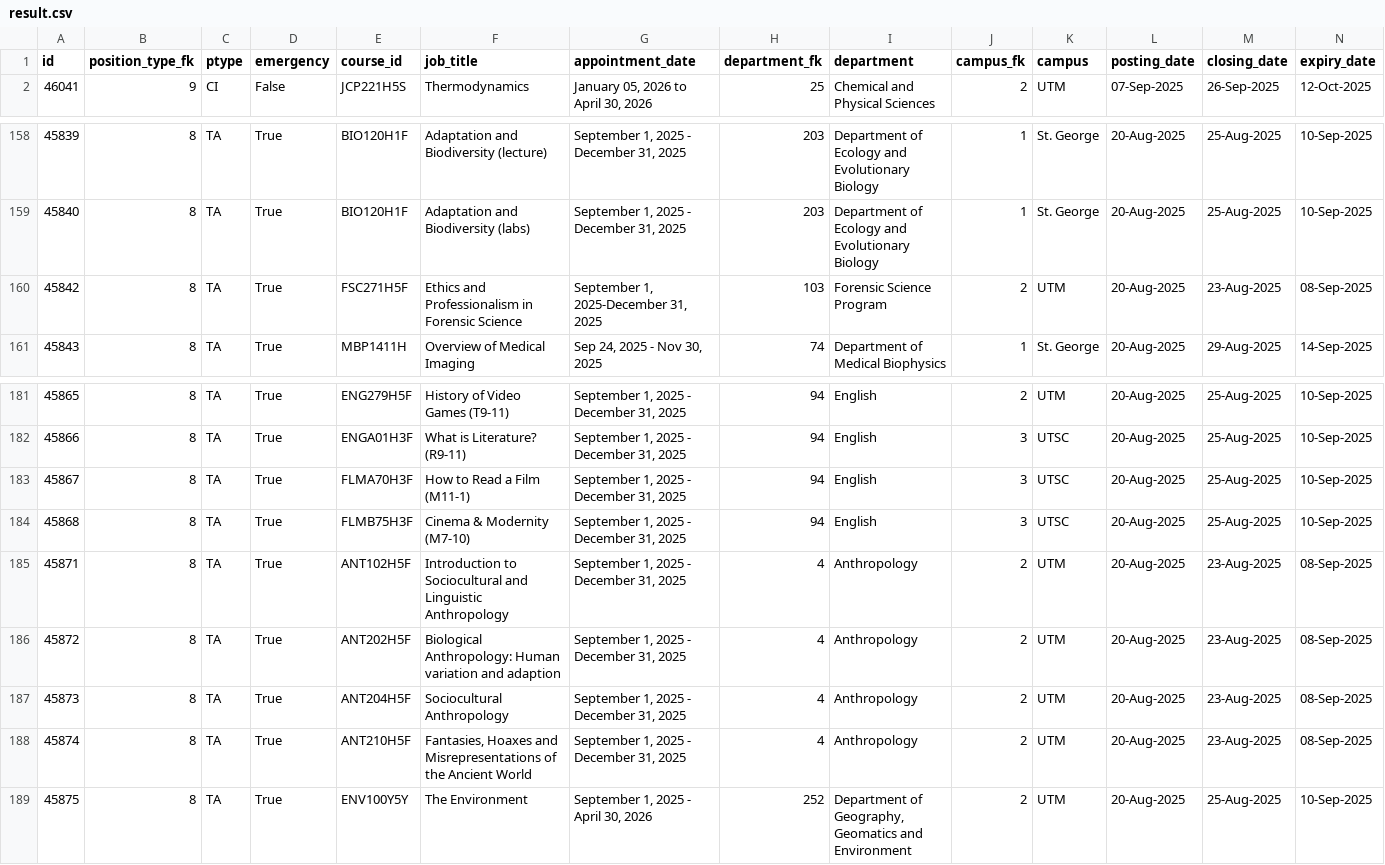
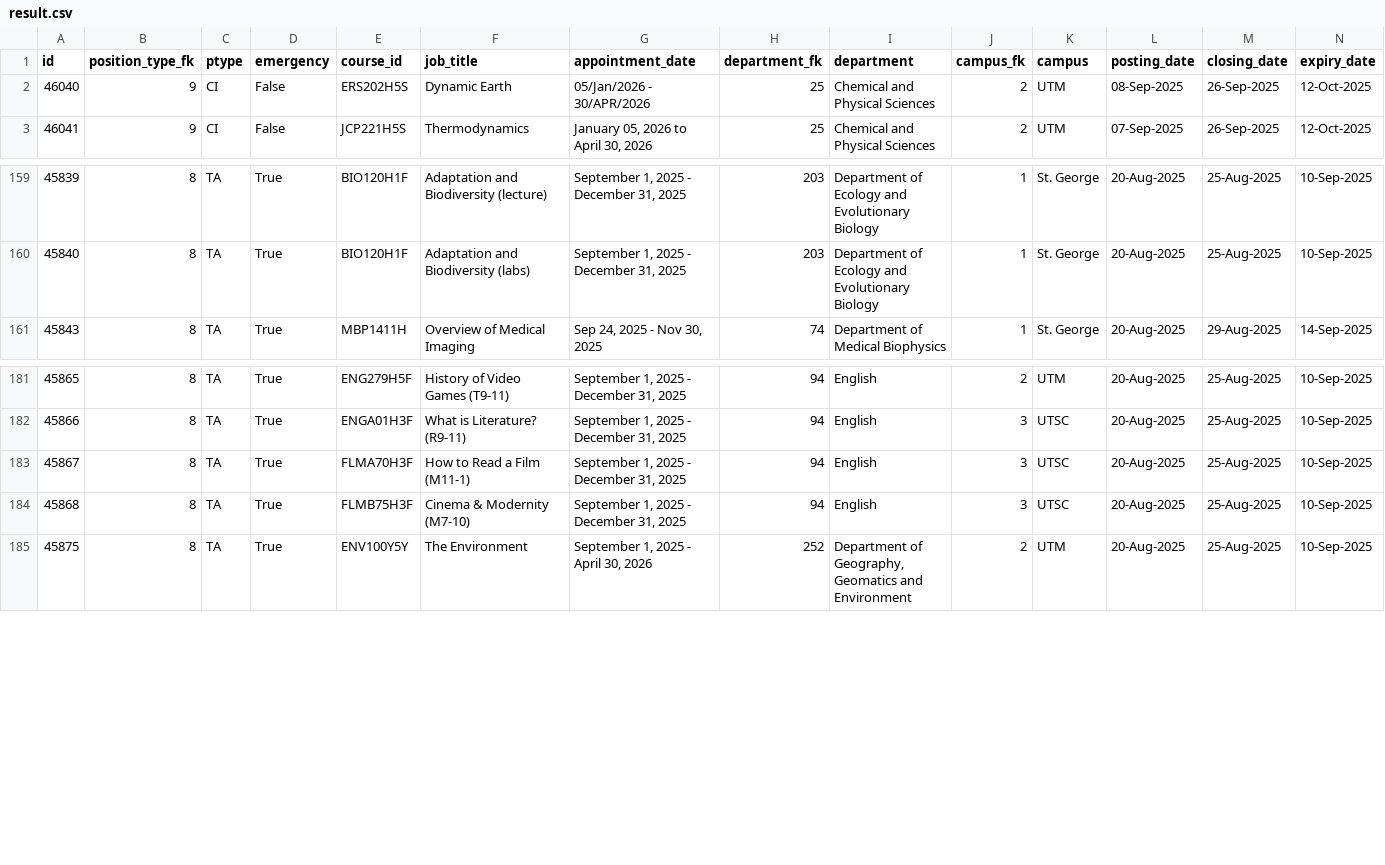
Before and after one commit to Nathan903/unit1.hrandequity.utoronto.ca, a CSV file: result.csv, drawn as a sheet; only a part is shown, gaps mark what is left out; removed rows and columns are numbered as before the commit, all else as after; rows hold the shown columns only; the diff names each change by its address in the sheet, - before the commit and + after, or states it on an @@ line.

```diff
--- a/result.csv
+++ b/result.csv
+row 2: 46040 | 9 | CI | False | ERS202H5S | Dynamic Earth | 05/Jan/2026 - 30/APR/2026 | 25 | Chemical and Physical Sciences | 2 | UTM | 08-Sep-2025 | 26-Sep-2025 | 12-Oct-2025
-row 160: 45842 | 8 | TA | True | FSC271H5F | Ethics and Professionalism in Forensic Science | September 1, 2025-December 31, 2025 | 103 | Forensic Science Program | 2 | UTM | 20-Aug-2025 | 23-Aug-2025 | 08-Sep-2025
-row 185: 45871 | 8 | TA | True | ANT102H5F | Introduction to Sociocultural and Linguistic Anthropology | September 1, 2025 - December 31, 2025 | 4 | Anthropology | 2 | UTM | 20-Aug-2025 | 23-Aug-2025 | 08-Sep-2025
-row 186: 45872 | 8 | TA | True | ANT202H5F | Biological Anthropology: Human variation and adaption | September 1, 2025 - December 31, 2025 | 4 | Anthropology | 2 | UTM | 20-Aug-2025 | 23-Aug-2025 | 08-Sep-2025
-row 187: 45873 | 8 | TA | True | ANT204H5F | Sociocultural Anthropology | September 1, 2025 - December 31, 2025 | 4 | Anthropology | 2 | UTM | 20-Aug-2025 | 23-Aug-2025 | 08-Sep-2025
-row 188: 45874 | 8 | TA | True | ANT210H5F | Fantasies, Hoaxes and Misrepresentations of the Ancient World | September 1, 2025 - December 31, 2025 | 4 | Anthropology | 2 | UTM | 20-Aug-2025 | 23-Aug-2025 | 08-Sep-2025
```
Also changed, not shown: 1 other file.
